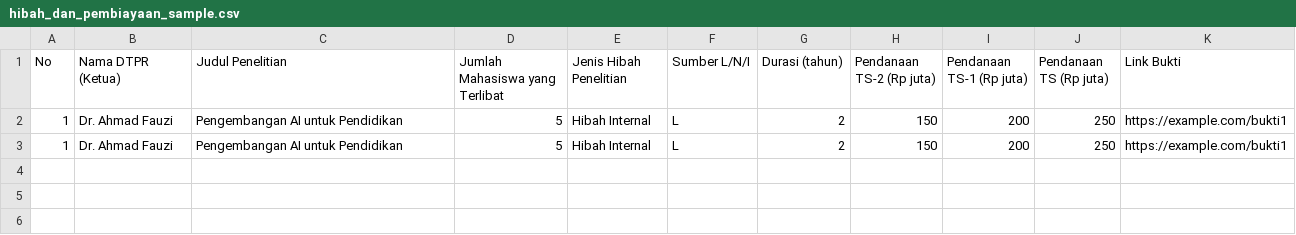
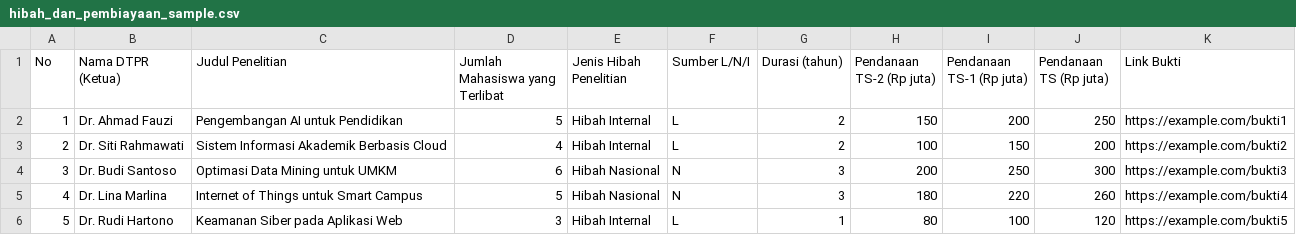
Before and after one commit to deaasnuari/repository-akreditasi-polibatam-, a CSV file: frontend/public/templates/relevansipenelitian/hibah_dan_pembiayaan_sample.csv, drawn as a sheet; removed rows and columns are numbered as before the commit, all else as after; the diff names each change by its address in the sheet, - before the commit and + after, or states it on an @@ line.

```diff
--- a/frontend/public/templates/relevansipenelitian/hibah_dan_pembiayaan_sample.csv
+++ b/frontend/public/templates/relevansipenelitian/hibah_dan_pembiayaan_sample.csv
-row 3: 1 | Dr. Ahmad Fauzi | Pengembangan AI untuk Pendidikan | 5 | Hibah Internal | L | 2 | 150 | 200 | 250 | https://example.com/bukti1
+row 3: 2 | Dr. Siti Rahmawati | Sistem Informasi Akademik Berbasis Cloud | 4 | Hibah Internal | L | 2 | 100 | 150 | 200 | https://example.com/bukti2
+row 4: 3 | Dr. Budi Santoso | Optimasi Data Mining untuk UMKM | 6 | Hibah Nasional | N | 3 | 200 | 250 | 300 | https://example.com/bukti3
+row 5: 4 | Dr. Lina Marlina | Internet of Things untuk Smart Campus | 5 | Hibah Nasional | N | 3 | 180 | 220 | 260 | https://example.com/bukti4
+row 6: 5 | Dr. Rudi Hartono | Keamanan Siber pada Aplikasi Web | 3 | Hibah Internal | L | 1 | 80 | 100 | 120 | https://example.com/bukti5
```
Also changed, not shown: frontend/public/templates/relevansipenelitian/kerjasama_penelitian_sample.csv, frontend/public/templates/relevansipenelitian/sarana_prasarana_sample.csv, 10 other files.
